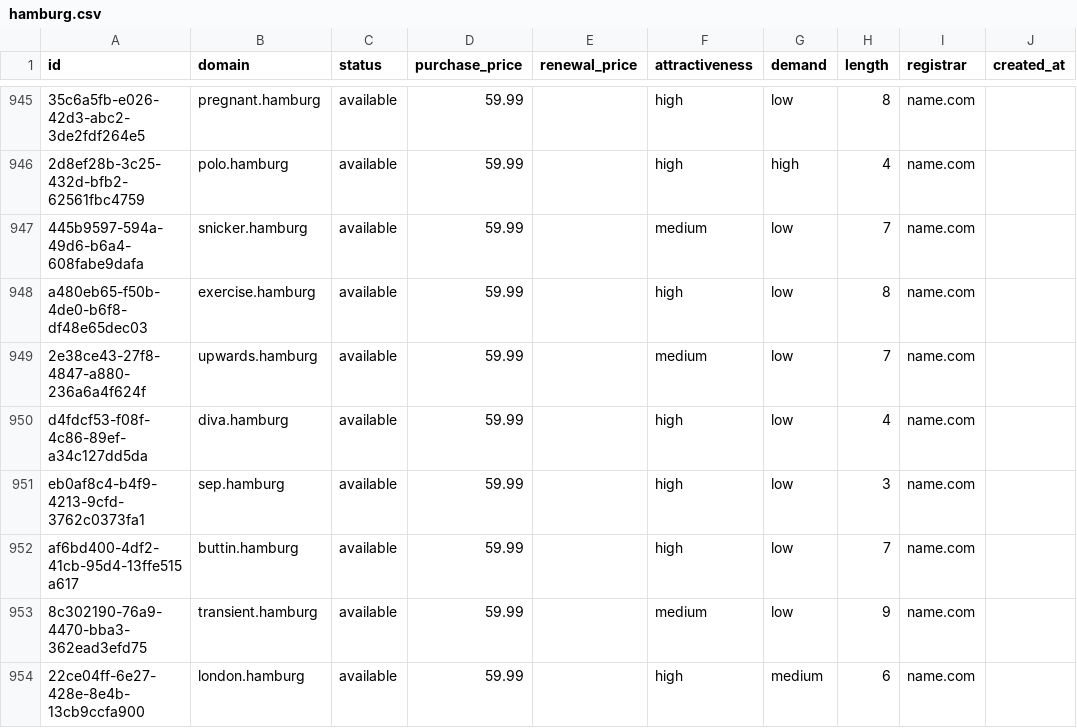
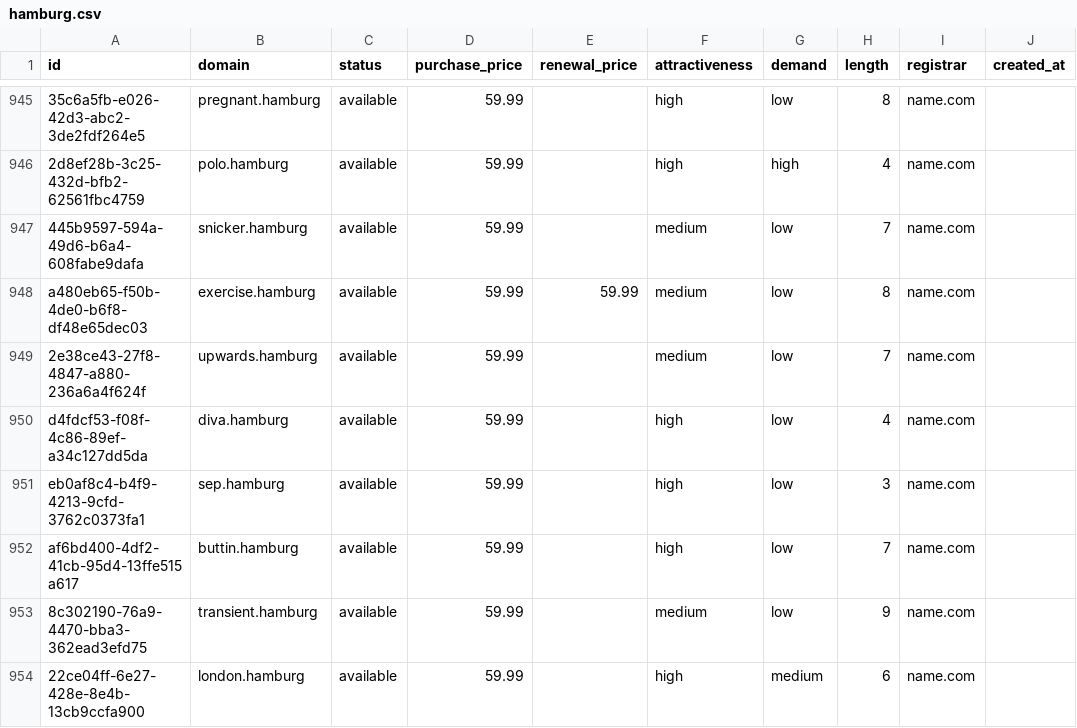
Before and after one commit to UniqueDomains/hamburg-oneword-domains, a CSV file: hamburg.csv, drawn as a sheet; only a part is shown, gaps mark what is left out; the diff names each change by its address in the sheet, - before the commit and + after, or states it on an @@ line.

Commit message:
Domains update

```diff
--- a/hamburg.csv
+++ b/hamburg.csv
-E948 (renewal_price): (empty)
+E948 (renewal_price): 59.99
-F948 (attractiveness): high
+F948 (attractiveness): medium
```
Also changed, not shown: 4 other files.
